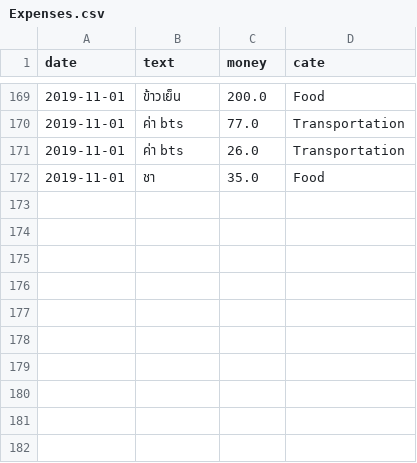
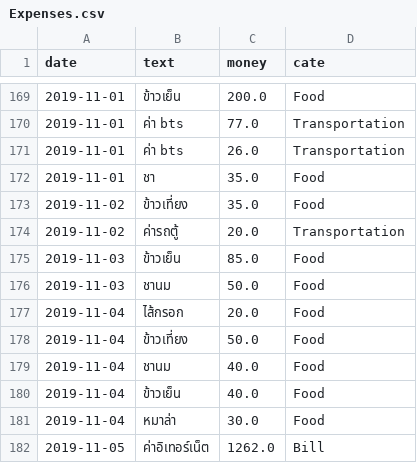
Before and after one commit to jakkritsonsanit/ChatBotExpenses, a CSV file: Expenses.csv, drawn as a sheet; only a part is shown, gaps mark what is left out.

```diff
--- a/Expenses.csv
+++ b/Expenses.csv
@@ -172 +172,11 @@ date,text,money,cate
 2019-11-01,ชา,35.0,Food
+2019-11-02,ข้าวเที่ยง,35.0,Food
+2019-11-02,ค่ารถตู้,20.0,Transportation
+2019-11-03,ข้าวเย็น,85.0,Food
+2019-11-03,ชานม,50.0,Food
+2019-11-04,ไส้กรอก,20.0,Food
+2019-11-04,ข้าวเที่ยง,50.0,Food
+2019-11-04,ชานม,40.0,Food
+2019-11-04,ข้าวเย็น,40.0,Food
+2019-11-04,หมาล่า,30.0,Food
+2019-11-05,ค่าอิเทอร์เน็ต,1262.0,Bill
```
Also changed, not shown: 2 other files.
